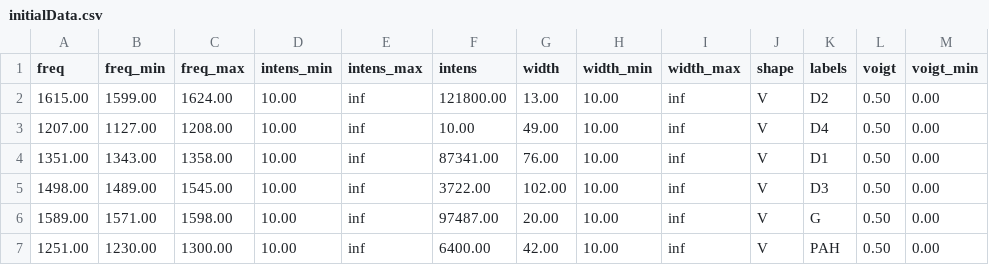
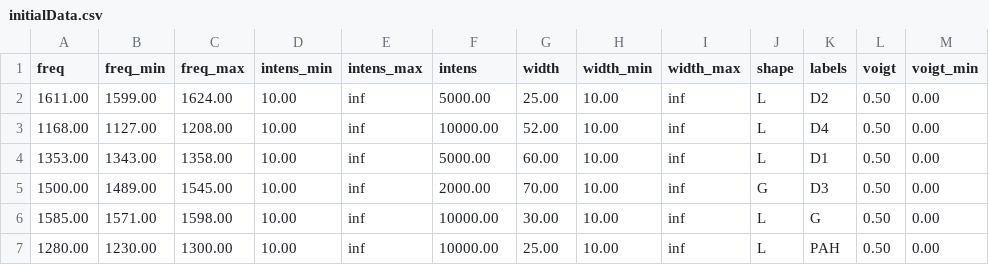
Before and after one commit to MacDumi/RAMAN-Deconvolution, a CSV file: config/initialData.csv, drawn as a sheet; only a part is shown; the diff names each change by its address in the sheet, - before the commit and + after, or states it on an @@ line.

```diff
--- a/config/initialData.csv
+++ b/config/initialData.csv
-A2 (freq): 1615.00
+A2 (freq): 1611.00
-F2 (intens): 121800.00
+F2 (intens): 5000.00
-G2 (width): 13.00
+G2 (width): 25.00
-J2:J4 (shape): V
+J2:J4 (shape): L
-A3 (freq): 1207.00
+A3 (freq): 1168.00
-F3 (intens): 10.00
+F3 (intens): 10000.00
-G3 (width): 49.00
+G3 (width): 52.00
-A4 (freq): 1351.00
+A4 (freq): 1353.00
-F4 (intens): 87341.00
+F4 (intens): 5000.00
-G4 (width): 76.00
+G4 (width): 60.00
-A5 (freq): 1498.00
+A5 (freq): 1500.00
-F5 (intens): 3722.00
+F5 (intens): 2000.00
-G5 (width): 102.00
+G5 (width): 70.00
-J5 (shape): V
+J5 (shape): G
-A6 (freq): 1589.00
+A6 (freq): 1585.00
-F6 (intens): 97487.00
+F6 (intens): 10000.00
-G6 (width): 20.00
+G6 (width): 30.00
-J6:J7 (shape): V
+J6:J7 (shape): L
-A7 (freq): 1251.00
+A7 (freq): 1280.00
-F7 (intens): 6400.00
+F7 (intens): 10000.00
-G7 (width): 42.00
+G7 (width): 25.00
```
Also changed, not shown: 1 other file.
